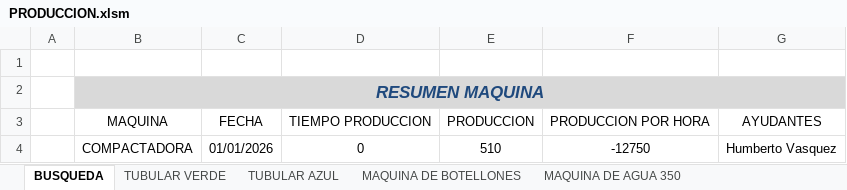
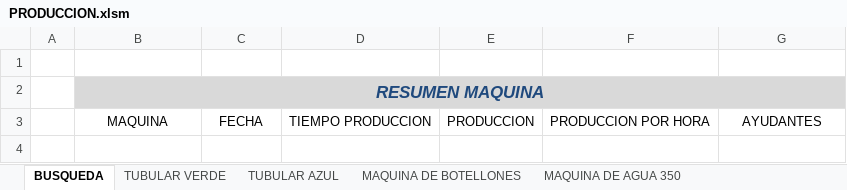
Before and after one commit to FelipeTop69/HIELO-FOCA, an Excel workbook: Produccion/PRODUCCION.xlsm, sheet BUSQUEDA, drawn as a sheet; values as stored, in another font and other column widths than the file's, no borders; charts and pictures and table styles not drawn; 4 other sheets too large or unreadable and not compared; the diff names each change by its address in the sheet, - before the commit and + after, or states it on an @@ line.

```diff
--- a/Produccion/PRODUCCION.xlsm (sheet BUSQUEDA)
+++ b/Produccion/PRODUCCION.xlsm (sheet BUSQUEDA)
-row 4:  | COMPACTADORA | 01/01/2026 | 0 | 510 | -12750 | Humberto Vasquez
```
Also changed, not shown: 39 other files.
